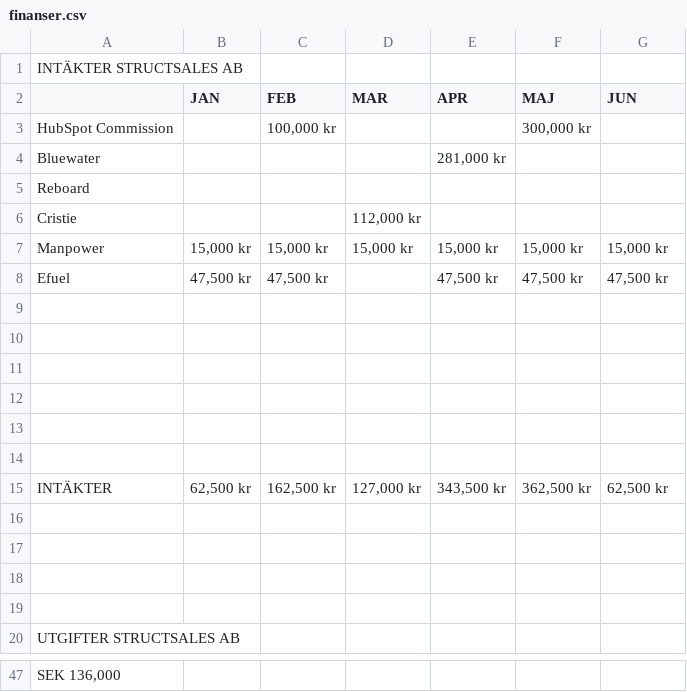
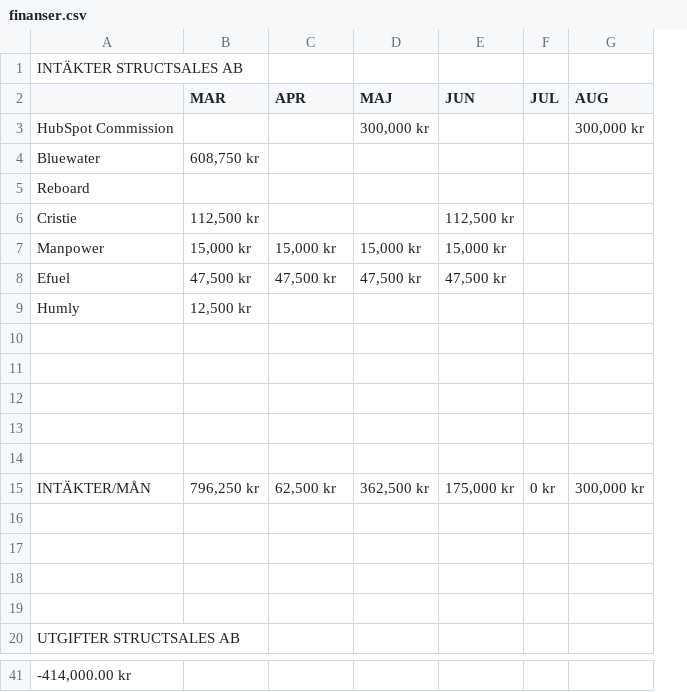
Before and after one commit to oliverlopez-ss/upgraded-happiness, a CSV file: warroom/data/finanser.csv, drawn as a sheet; only a part is shown, gaps mark what is left out; removed rows and columns are numbered as before the commit, all else as after; the diff covers the shown part only; the diff names each change by its address in the sheet, - before the commit and + after, or states it on an @@ line.

```diff
--- a/warroom/data/finanser.csv
+++ b/warroom/data/finanser.csv
-column B (JAN), rows 7-8: 15,000 kr | 47,500 kr
-column C (FEB), rows 3-8: 100,000 kr |  |  |  | 15,000 kr | 47,500 kr
+column F (JUL), row 15: 0 kr
+column G (AUG), row 3: 300,000 kr; row 15: 300,000 kr
-B4 (MAR): (empty)
+B4 (MAR): 608,750 kr
-C4 (APR): 281,000 kr
+C4 (APR): (empty)
-B6 (MAR): 112,000 kr
+B6 (MAR): 112,500 kr
-E6 (JUN): (empty)
+E6 (JUN): 112,500 kr
-B8 (MAR): (empty)
+B8 (MAR): 47,500 kr
+row 9: Humly | 12,500 kr
-row 15: (empty)
+row 15: INTÄKTER/MÅN | 796,250 kr | 62,500 kr | 362,500 kr | 175,000 kr | 0 kr | 300,000 kr
-row 15: INTÄKTER | 62,500 kr | 162,500 kr | 127,000 kr | 343,500 kr | 362,500 kr | 62,500 kr
-A41: SEK 136,000
+A41: -414,000.00 kr
```
Also changed, not shown: 1 added row, 7 removed rows and 13 edited cells elsewhere in this file.
